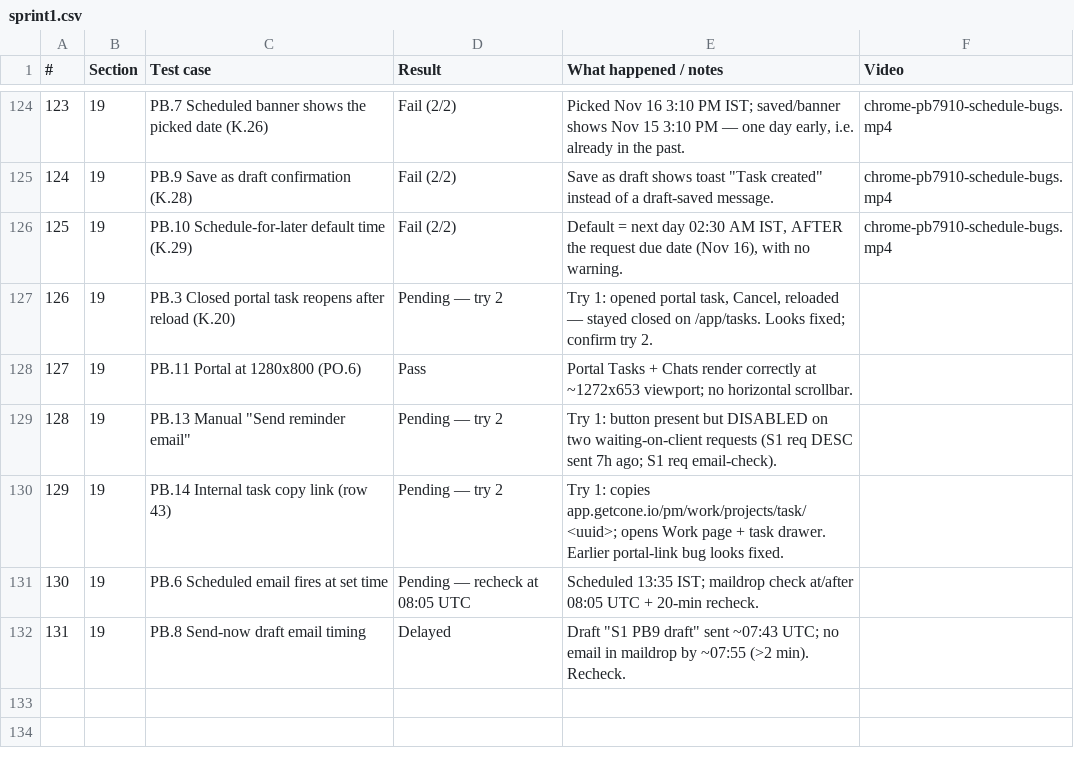
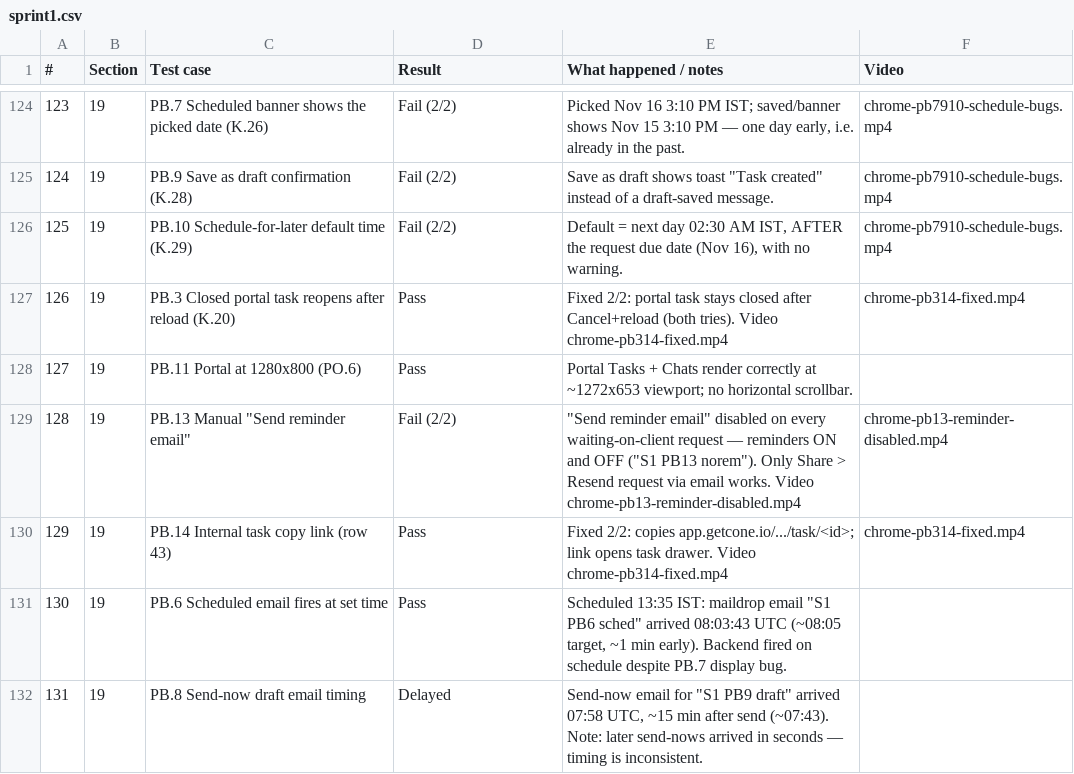
Before and after one commit to Othaapavi/cone-bug-videos, a CSV file: sprint1.csv, drawn as a sheet; only a part is shown, gaps mark what is left out; the diff names each change by its address in the sheet, - before the commit and + after, or states it on an @@ line.

```diff
--- a/sprint1.csv
+++ b/sprint1.csv
-D127 (Result): Pending — try 2
+D127 (Result): Pass
-E127 (What happened / notes): Try 1: opened portal task, Cancel, reloaded — stayed closed on /app/tasks. Looks fixed; confirm try 2.
+E127 (What happened / notes): Fixed 2/2: portal task stays closed after Cancel+reload (both tries). Video chrome-pb314-fixed.mp4
-F127 (Video): (empty)
+F127 (Video): chrome-pb314-fixed.mp4
-D129 (Result): Pending — try 2
+D129 (Result): Fail (2/2)
-E129 (What happened / notes): Try 1: button present but DISABLED on two waiting-on-client requests (S1 req DESC sent 7h ago; S1 req email-check).
+E129 (What happened / notes): "Send reminder email" disabled on every waiting-on-client request — reminders ON and OFF ("S1 PB13 norem"). Only Share > Resend request via email works. Video chrome-pb13-reminder-disabled.mp4
-F129 (Video): (empty)
+F129 (Video): chrome-pb13-reminder-disabled.mp4
-D130 (Result): Pending — try 2
+D130 (Result): Pass
-E130 (What happened / notes): Try 1: copies app.getcone.io/pm/work/projects/task/<uuid>; opens Work page + task drawer. Earlier portal-link bug looks fixed.
+E130 (What happened / notes): Fixed 2/2: copies app.getcone.io/.../task/<id>; link opens task drawer. Video chrome-pb314-fixed.mp4
-F130 (Video): (empty)
+F130 (Video): chrome-pb314-fixed.mp4
-D131 (Result): Pending — recheck at 08:05 UTC
+D131 (Result): Pass
-E131 (What happened / notes): Scheduled 13:35 IST; maildrop check at/after 08:05 UTC + 20-min recheck.
+E131 (What happened / notes): Scheduled 13:35 IST: maildrop email "S1 PB6 sched" arrived 08:03:43 UTC (~08:05 target, ~1 min early). Backend fired on schedule despite PB.7 display bug.
-E132 (What happened / notes): Draft "S1 PB9 draft" sent ~07:43 UTC; no email in maildrop by ~07:55 (>2 min). Recheck.
+E132 (What happened / notes): Send-now email for "S1 PB9 draft" arrived 07:58 UTC, ~15 min after send (~07:43). Note: later send-nows arrived in seconds — timing is inconsistent.
```
Also changed, not shown: 5 other files.
